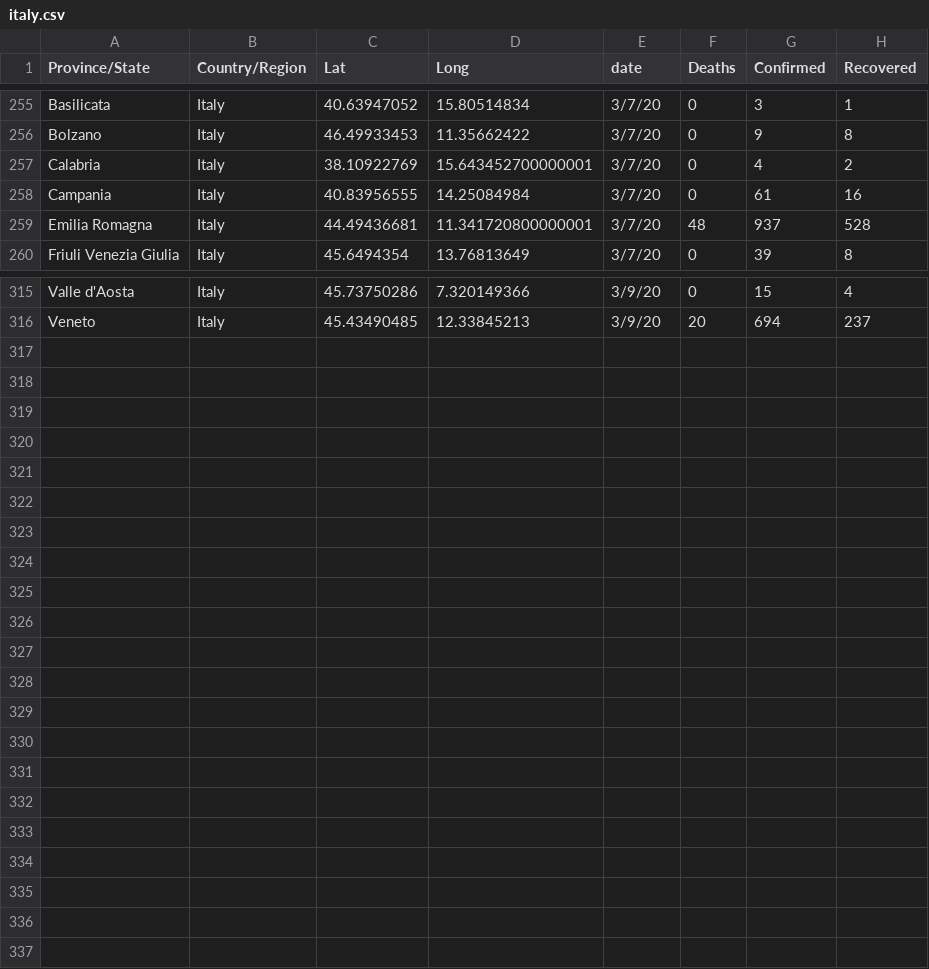
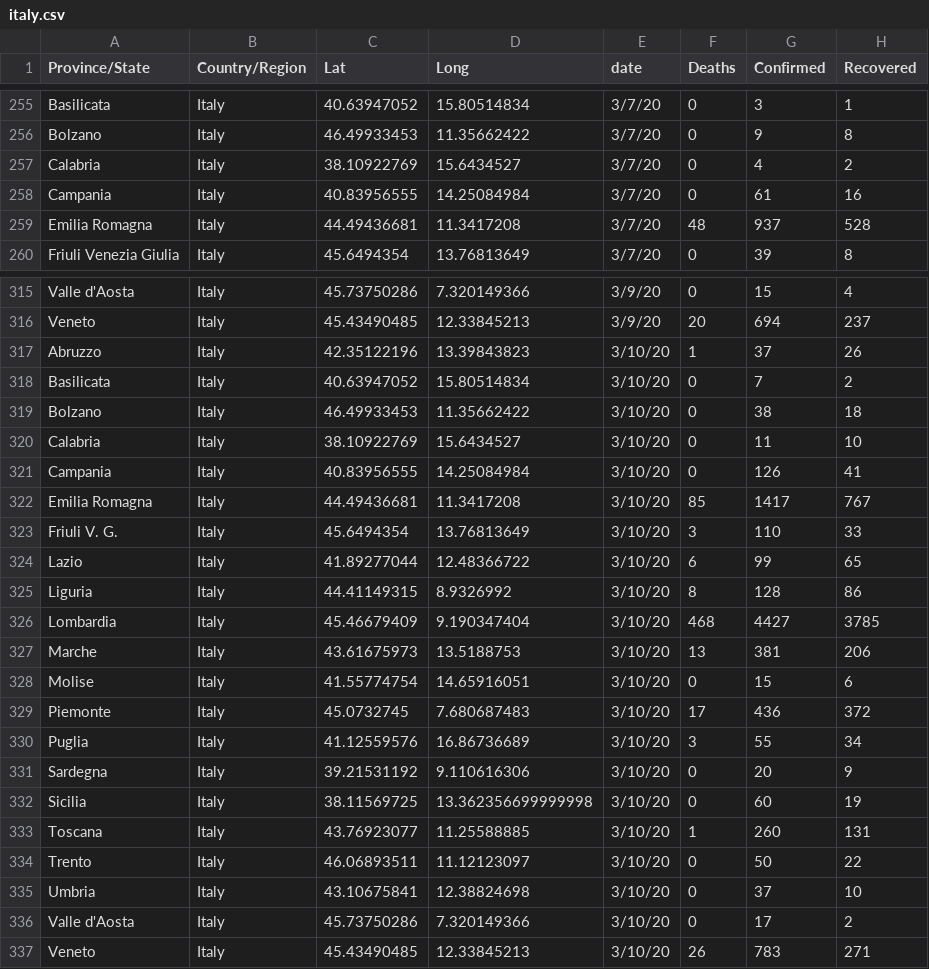
Before and after one commit to stevalla/COVID-19-ItalyvsWorld, a CSV file: data/cleaned/italy.csv, drawn as a sheet; only a part is shown, gaps mark what is left out; the diff covers the shown part only.

Commit message:
Created update data workflow

```diff
--- a/data/cleaned/italy.csv
+++ b/data/cleaned/italy.csv
@@ -256,5 +256,5 @@ Basilicata,Italy,40.63947052,15.80514834,3/7/20,0,3,1
 Bolzano,Italy,46.49933453,11.35662422,3/7/20,0,9,8
-Calabria,Italy,38.10922769,15.643452700000001,3/7/20,0,4,2
+Calabria,Italy,38.10922769,15.6434527,3/7/20,0,4,2
 Campania,Italy,40.83956555,14.25084984,3/7/20,0,61,16
-Emilia Romagna,Italy,44.49436681,11.341720800000001,3/7/20,48,937,528
+Emilia Romagna,Italy,44.49436681,11.3417208,3/7/20,48,937,528
 Friuli Venezia Giulia,Italy,45.6494354,13.76813649,3/7/20,0,39,8
@@ -316 +316,22 @@ Valle d'Aosta,Italy,45.73750286,7.320149366,3/9/20,0,15,4
 Veneto,Italy,45.43490485,12.33845213,3/9/20,20,694,237
+Abruzzo,Italy,42.35122196,13.39843823,3/10/20,1,37,26
+Basilicata,Italy,40.63947052,15.80514834,3/10/20,0,7,2
+Bolzano,Italy,46.49933453,11.35662422,3/10/20,0,38,18
+Calabria,Italy,38.10922769,15.6434527,3/10/20,0,11,10
+Campania,Italy,40.83956555,14.25084984,3/10/20,0,126,41
+Emilia Romagna,Italy,44.49436681,11.3417208,3/10/20,85,1417,767
+Friuli V. G. ,Italy,45.6494354,13.76813649,3/10/20,3,110,33
+Lazio,Italy,41.89277044,12.48366722,3/10/20,6,99,65
+Liguria,Italy,44.41149315,8.9326992,3/10/20,8,128,86
+Lombardia,Italy,45.46679409,9.190347404,3/10/20,468,4427,3785
+Marche,Italy,43.61675973,13.5188753,3/10/20,13,381,206
+Molise,Italy,41.55774754,14.65916051,3/10/20,0,15,6
+Piemonte,Italy,45.0732745,7.680687483,3/10/20,17,436,372
+Puglia,Italy,41.12559576,16.86736689,3/10/20,3,55,34
+Sardegna,Italy,39.21531192,9.110616306,3/10/20,0,20,9
+Sicilia,Italy,38.11569725,13.362356699999998,3/10/20,0,60,19
+Toscana,Italy,43.76923077,11.25588885,3/10/20,1,260,131
+Trento,Italy,46.06893511,11.12123097,3/10/20,0,50,22
+Umbria,Italy,43.10675841,12.38824698,3/10/20,0,37,10
+Valle d'Aosta,Italy,45.73750286,7.320149366,3/10/20,0,17,2
+Veneto,Italy,45.43490485,12.33845213,3/10/20,26,783,271
```
Also changed, not shown: 16 edited cells elsewhere in this file, 10 other files.
